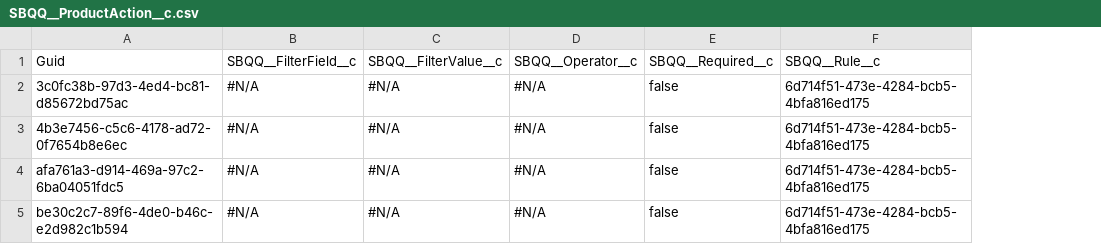
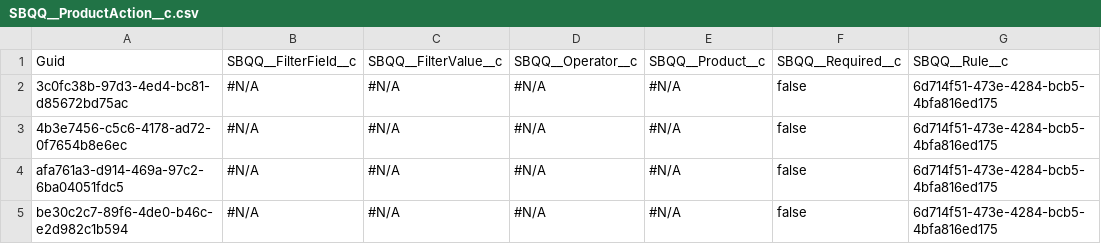
Before and after one commit to mkumbat/AppOps-Demo, a CSV file: SBQQ__ProductAction__c.csv, drawn as a sheet; only a part is shown; the diff names each change by its address in the sheet, - before the commit and + after, or states it on an @@ line.

```diff
--- a/SBQQ__ProductAction__c.csv
+++ b/SBQQ__ProductAction__c.csv
+column E, rows 1-5: SBQQ__Product__c | #N/A | #N/A | #N/A | #N/A
```
Also changed, not shown: SBQQ__LineColumn__c.csv, SBQQ__ProductFeature__c.csv, 25 other files.
